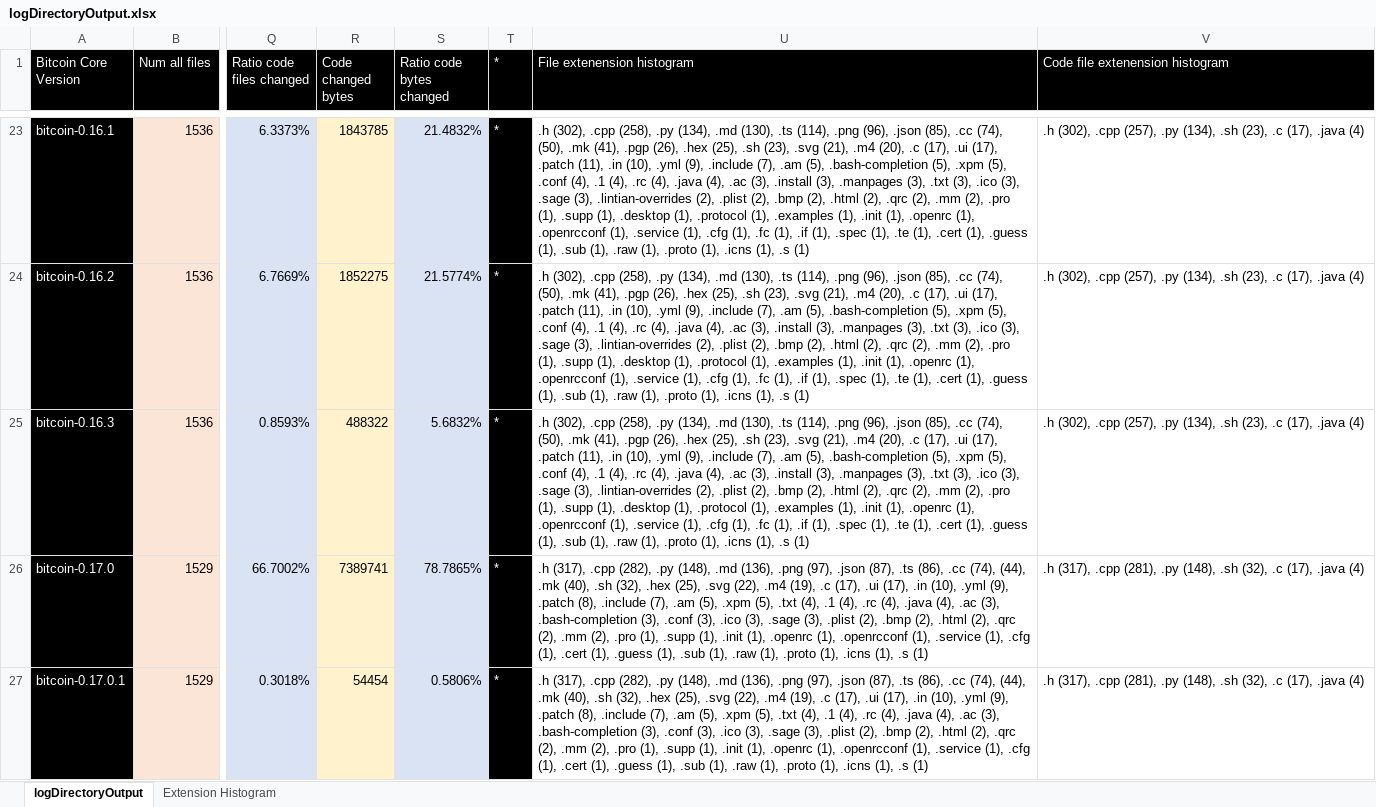
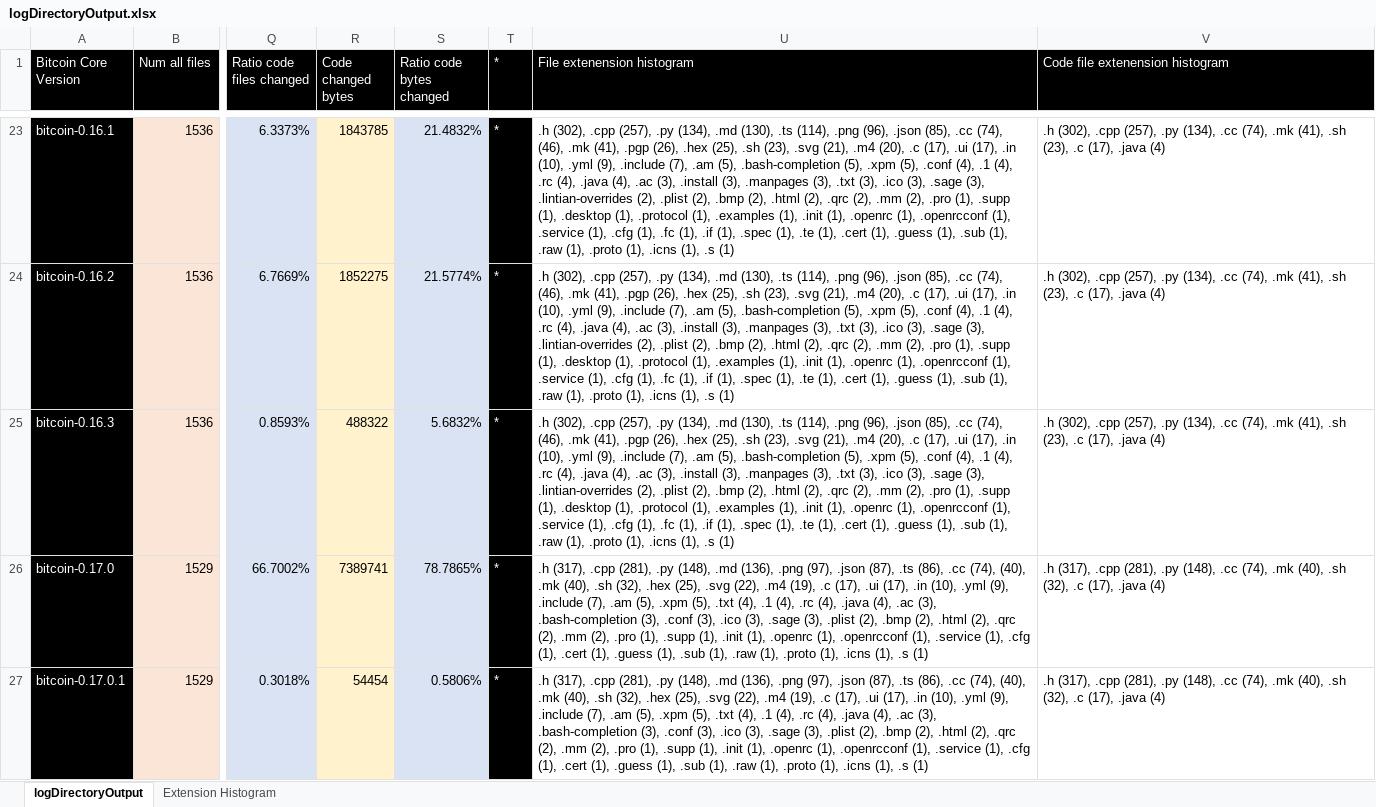
Before and after one commit to simewu/bitcoin-version-compare, an Excel workbook: logDirectoryOutput.xlsx, sheet logDirectoryOutput, drawn as a sheet; only a part is shown, gaps mark what is left out; values as stored, in another font and other column widths than the file's, no borders; the diff covers the shown part only; the diff names each change by its address in the sheet, - before the commit and + after, or states it on an @@ line.

```diff
--- a/logDirectoryOutput.xlsx (sheet logDirectoryOutput)
+++ b/logDirectoryOutput.xlsx (sheet logDirectoryOutput)
-U23:U25 (File extenension histogram): …(302), .cpp (258), .py (134), .md (130), .ts (114), .png (96), .json (85), .cc (74), (50), .mk (41), .pgp (26), .hex (25), .sh (23), .svg (21), .m4 (20), .c (17), .ui (17), .patch (11), .in (10),…
+U23:U25 (File extenension histogram): …(302), .cpp (257), .py (134), .md (130), .ts (114), .png (96), .json (85), .cc (74), (46), .mk (41), .pgp (26), .hex (25), .sh (23), .svg (21), .m4 (20), .c (17), .ui (17), .in (10),…
-V23:V25 (Code file extenension histogram): ….py (134), .sh (23),…
+V23:V25 (Code file extenension histogram): ….py (134), .cc (74), .mk (41), .sh (23),…
-U26:U27 (File extenension histogram): …(317), .cpp (282), .py (148), .md (136), .png (97), .json (87), .ts (86), .cc (74), (44), .mk (40), .sh (32), .hex (25), .svg (22), .m4 (19), .c (17), .ui (17), .in (10), .yml (9), .patch (8), .include (7),…
+U26:U27 (File extenension histogram): …(317), .cpp (281), .py (148), .md (136), .png (97), .json (87), .ts (86), .cc (74), (40), .mk (40), .sh (32), .hex (25), .svg (22), .m4 (19), .c (17), .ui (17), .in (10), .yml (9), .include (7),…
-V26:V27 (Code file extenension histogram): ….py (148), .sh (32),…
+V26:V27 (Code file extenension histogram): ….py (148), .cc (74), .mk (40), .sh (32),…
```
Also changed, not shown: 66 edited cells elsewhere in this sheet, sheet Extension Histogram, merkle_tree_construction/logDirectoryOutput.xlsx, 5 other files.
